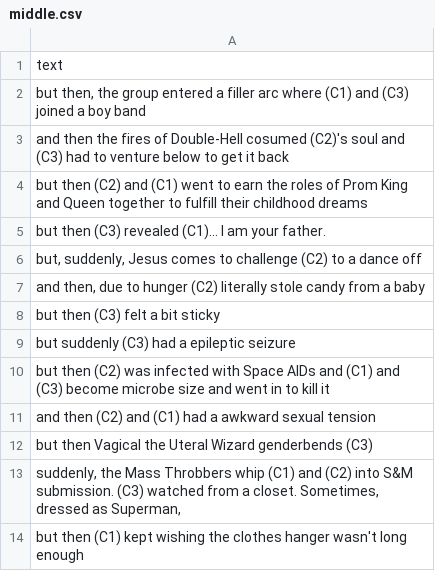
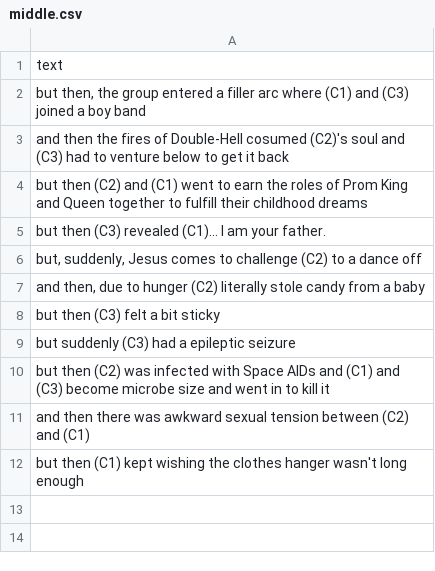
Before and after one commit to ChrisTrantas/run-on, a CSV file: middle.csv, drawn as a sheet.

Commit message:
Update middle.csv
Fixed grammar and removed weaker cards.

```diff
--- a/middle.csv
+++ b/middle.csv
@@ -10,5 +10,3 @@
 "but then (C2) was infected with Space AIDs and (C1) and (C3) become microbe size and went in to kill it",
-"and then (C2) and (C1) had a awkward sexual tension",
-"but then Vagical the Uteral Wizard genderbends (C3)",
-"suddenly, the Mass Throbbers whip (C1) and (C2) into S&M submission. (C3) watched from a closet. Sometimes, dressed as Superman,",
+"and then there was awkward sexual tension between (C2) and (C1)",
 "but then (C1) kept wishing the clothes hanger wasn't long enough",
```
